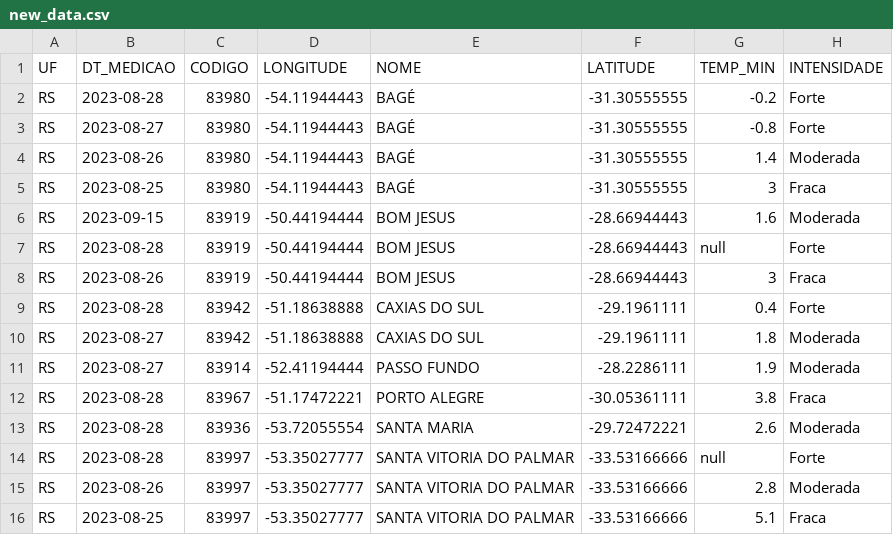
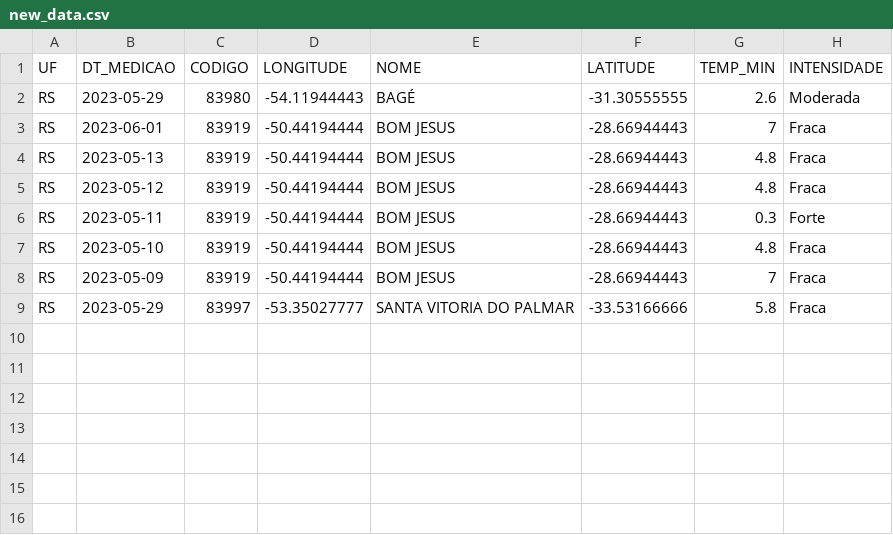
Before and after one commit to fms-1988/Brazil-Frost-DataUpdater, a CSV file: data/new_data.csv, drawn as a sheet.

```diff
--- a/data/new_data.csv
+++ b/data/new_data.csv
@@ -1,16 +1,9 @@
 UF;DT_MEDICAO;CODIGO;LONGITUDE;NOME;LATITUDE;TEMP_MIN;INTENSIDADE
-RS;2023-08-28;83980;-54.11944443;BAGÉ;-31.30555555;-0.2;Forte
-RS;2023-08-27;83980;-54.11944443;BAGÉ;-31.30555555;-0.8;Forte
-RS;2023-08-26;83980;-54.11944443;BAGÉ;-31.30555555;1.4;Moderada
-RS;2023-08-25;83980;-54.11944443;BAGÉ;-31.30555555;3;Fraca
-RS;2023-09-15;83919;-50.44194444;BOM JESUS;-28.66944443;1.6;Moderada
-RS;2023-08-28;83919;-50.44194444;BOM JESUS;-28.66944443;null;Forte
-RS;2023-08-26;83919;-50.44194444;BOM JESUS;-28.66944443;3;Fraca
-RS;2023-08-28;83942;-51.18638888;CAXIAS DO SUL;-29.1961111;0.4;Forte
-RS;2023-08-27;83942;-51.18638888;CAXIAS DO SUL;-29.1961111;1.8;Moderada
-RS;2023-08-27;83914;-52.41194444;PASSO FUNDO;-28.2286111;1.9;Moderada
-RS;2023-08-28;83967;-51.17472221;PORTO ALEGRE;-30.05361111;3.8;Fraca
-RS;2023-08-28;83936;-53.72055554;SANTA MARIA;-29.72472221;2.6;Moderada
-RS;2023-08-28;83997;-53.35027777;SANTA VITORIA DO PALMAR;-33.53166666;null;Forte
-RS;2023-08-26;83997;-53.35027777;SANTA VITORIA DO PALMAR;-33.53166666;2.8;Moderada
-RS;2023-08-25;83997;-53.35027777;SANTA VITORIA DO PALMAR;-33.53166666;5.1;Fraca
+RS;2023-05-29;83980;-54.11944443;BAGÉ;-31.30555555;2.6;Moderada
+RS;2023-06-01;83919;-50.44194444;BOM JESUS;-28.66944443;7;Fraca
+RS;2023-05-13;83919;-50.44194444;BOM JESUS;-28.66944443;4.8;Fraca
+RS;2023-05-12;83919;-50.44194444;BOM JESUS;-28.66944443;4.8;Fraca
+RS;2023-05-11;83919;-50.44194444;BOM JESUS;-28.66944443;0.3;Forte
+RS;2023-05-10;83919;-50.44194444;BOM JESUS;-28.66944443;4.8;Fraca
+RS;2023-05-09;83919;-50.44194444;BOM JESUS;-28.66944443;7;Fraca
+RS;2023-05-29;83997;-53.35027777;SANTA VITORIA DO PALMAR;-33.53166666;5.8;Fraca
```
Also changed, not shown: data/data.csv.
